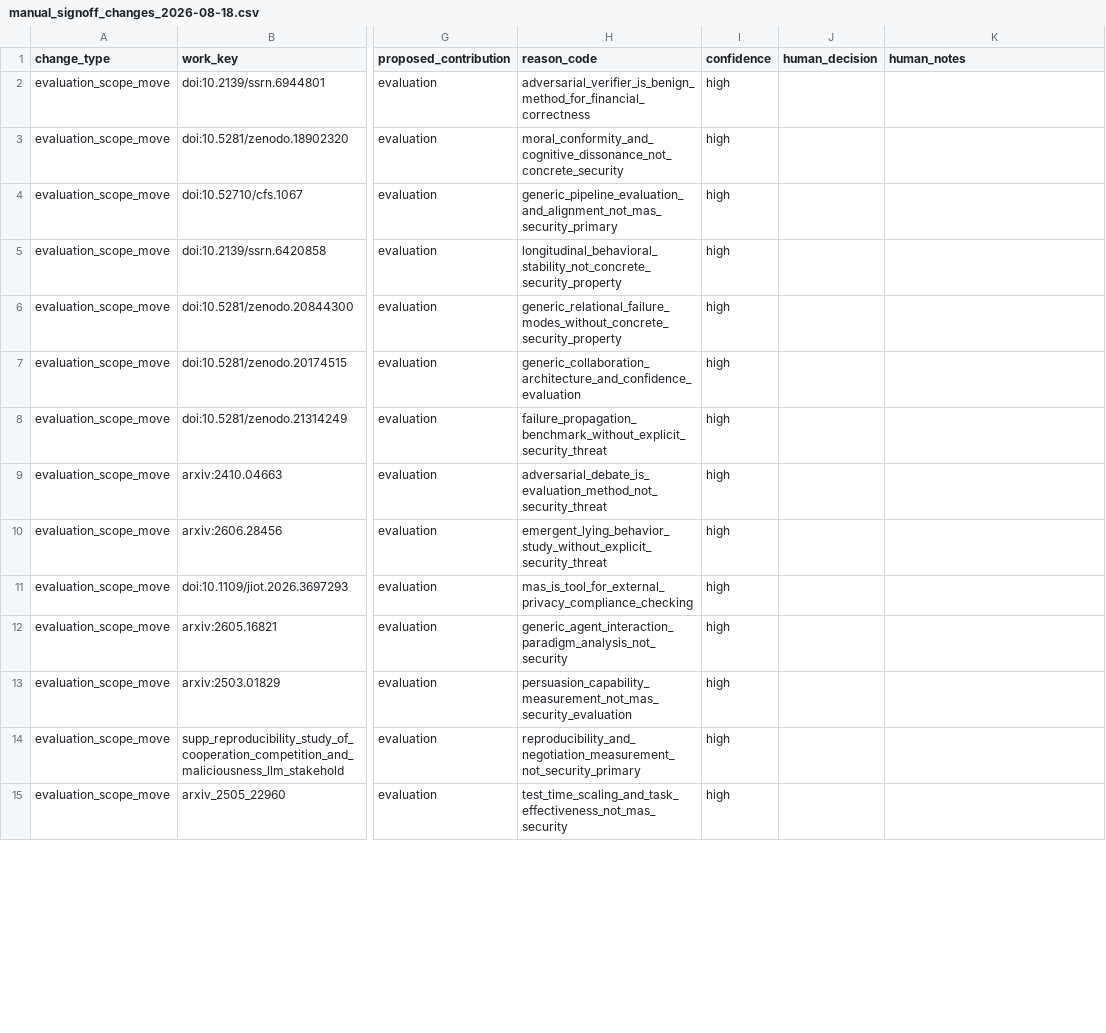
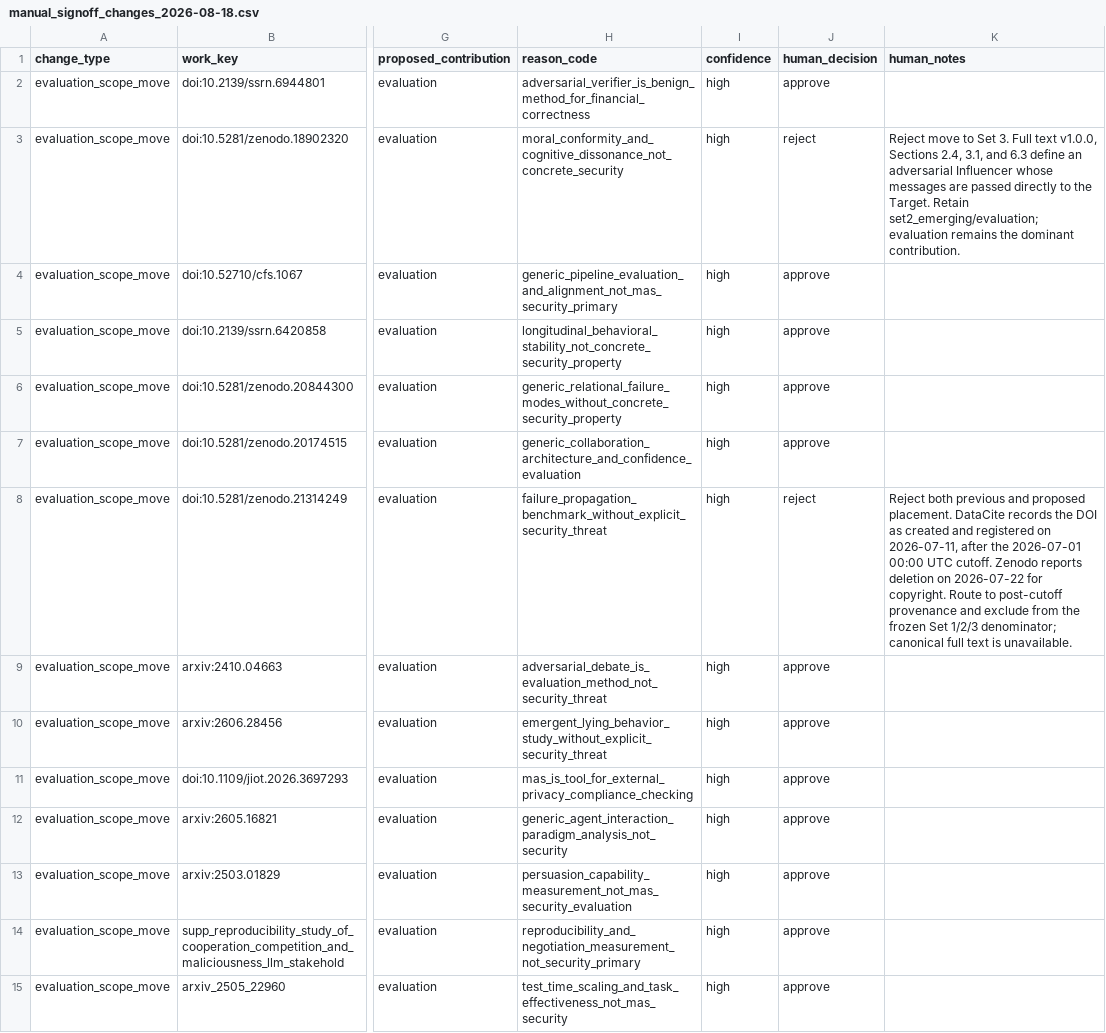
Before and after one commit to BrookeYangRui/multiagent_security_corpus, a CSV file: corpus/adjudication/manual_signoff_changes_2026-08-18.csv, drawn as a sheet; only a part is shown, gaps mark what is left out; the diff covers the shown part only; the diff names each change by its address in the sheet, - before the commit and + after, or states it on an @@ line.

```diff
--- a/corpus/adjudication/manual_signoff_changes_2026-08-18.csv
+++ b/corpus/adjudication/manual_signoff_changes_2026-08-18.csv
-J2 (human_decision): (empty)
+J2 (human_decision): approve
-J3 (human_decision): (empty)
+J3 (human_decision): reject
-K3 (human_notes): (empty)
+K3 (human_notes): Reject move to Set 3. Full text v1.0.0, Sections 2.4, 3.1, and 6.3 define an adversarial Influencer whose messages are passed directly to the Target. Retain set2_emerging/evaluation; evaluation remains the dominant contribution.
-J4:J7 (human_decision): (empty)
+J4:J7 (human_decision): approve
-J8 (human_decision): (empty)
+J8 (human_decision): reject
-K8 (human_notes): (empty)
+K8 (human_notes): Reject both previous and proposed placement. DataCite records the DOI as created and registered on 2026-07-11, after the 2026-07-01 00:00 UTC cutoff. Zenodo reports deletion on 2026-07-22 for copyright. Route to post-cutoff provenance and exclude from the frozen Set 1/2/3 denominator; canonical full text is unavailable.
-J9:J15 (human_decision): (empty)
+J9:J15 (human_decision): approve
```
Also changed, not shown: 18 edited cells elsewhere in this file, corpus/author_priority_review.csv, corpus/set1_core.csv, 20 other files.
